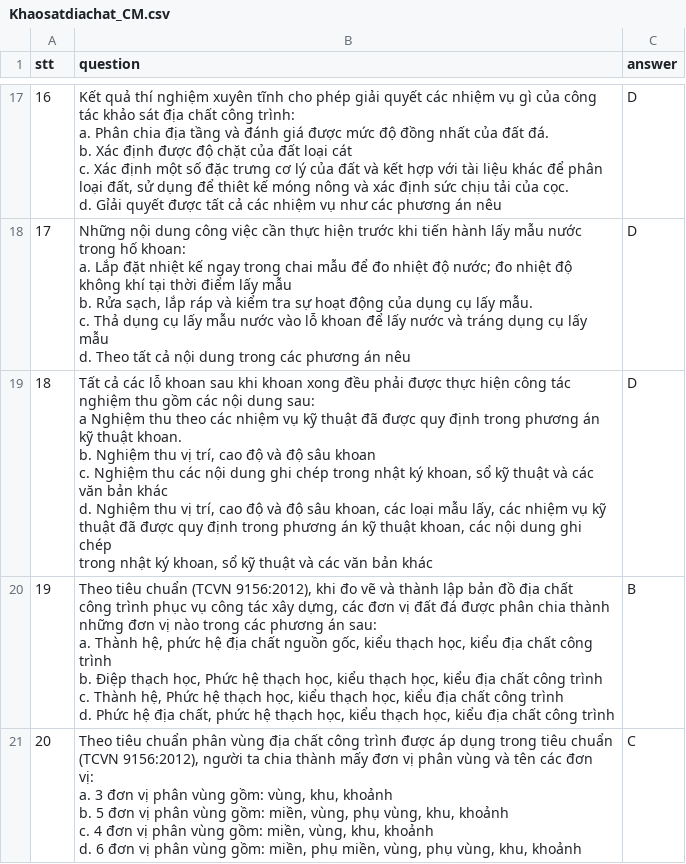
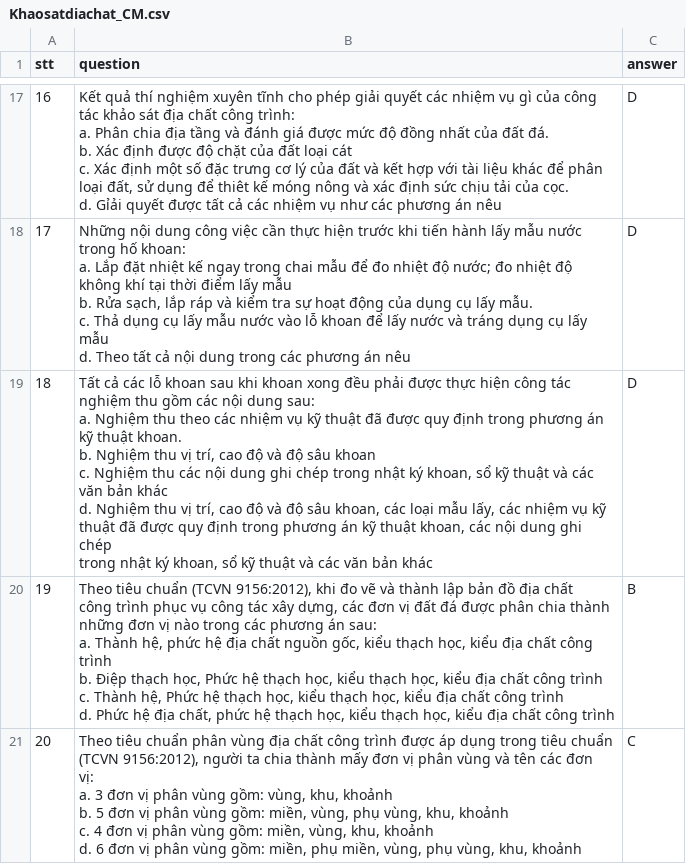
Before and after one commit to DatTwenty3/aulac_tools, a CSV file: data/Khaosatdiachat_CM.csv, drawn as a sheet; only a part is shown, gaps mark what is left out.

```diff
--- a/data/Khaosatdiachat_CM.csv
+++ b/data/Khaosatdiachat_CM.csv
@@ -134,12 +134,12 @@ mẫu
 d. Theo tất cả nội dung trong các phương án nêu",D
-18,"Tất cả các lỗ khoan sau khi khoan xong đều phải được thực hiện công tác
-nghiệm thu gồm các nội dung sau:
-a Nghiệm thu theo các nhiệm vụ kỹ thuật đã được quy định trong phương án
-kỹ thuật khoan.
-b. Nghiệm thu vị trí, cao độ và độ sâu khoan
-c. Nghiệm thu các nội dung ghi chép trong nhật ký khoan, sổ kỹ thuật và các
-văn bản khác
-d. Nghiệm thu vị trí, cao độ và độ sâu khoan, các loại mẫu lấy, các nhiệm vụ kỹ
-thuật đã được quy định trong phương án kỹ thuật khoan, các nội dung ghi chép
-trong nhật ký khoan, sổ kỹ thuật và các văn bản khác",D
+18,"Tất cả các lỗ khoan sau khi khoan xong đều phải được thực hiện công tác
+nghiệm thu gồm các nội dung sau:
+a. Nghiệm thu theo các nhiệm vụ kỹ thuật đã được quy định trong phương án
+kỹ thuật khoan.
+b. Nghiệm thu vị trí, cao độ và độ sâu khoan
+c. Nghiệm thu các nội dung ghi chép trong nhật ký khoan, sổ kỹ thuật và các
+văn bản khác
+d. Nghiệm thu vị trí, cao độ và độ sâu khoan, các loại mẫu lấy, các nhiệm vụ kỹ
+thuật đã được quy định trong phương án kỹ thuật khoan, các nội dung ghi chép
+trong nhật ký khoan, sổ kỹ thuật và các văn bản khác",D
 19,"Theo tiêu chuẩn (TCVN 9156:2012), khi đo vẽ và thành lập bản đồ địa chất
```
Also changed, not shown: data/Giamsat_CM.csv, data/Giamsat_PLR.csv, 5 other files.
